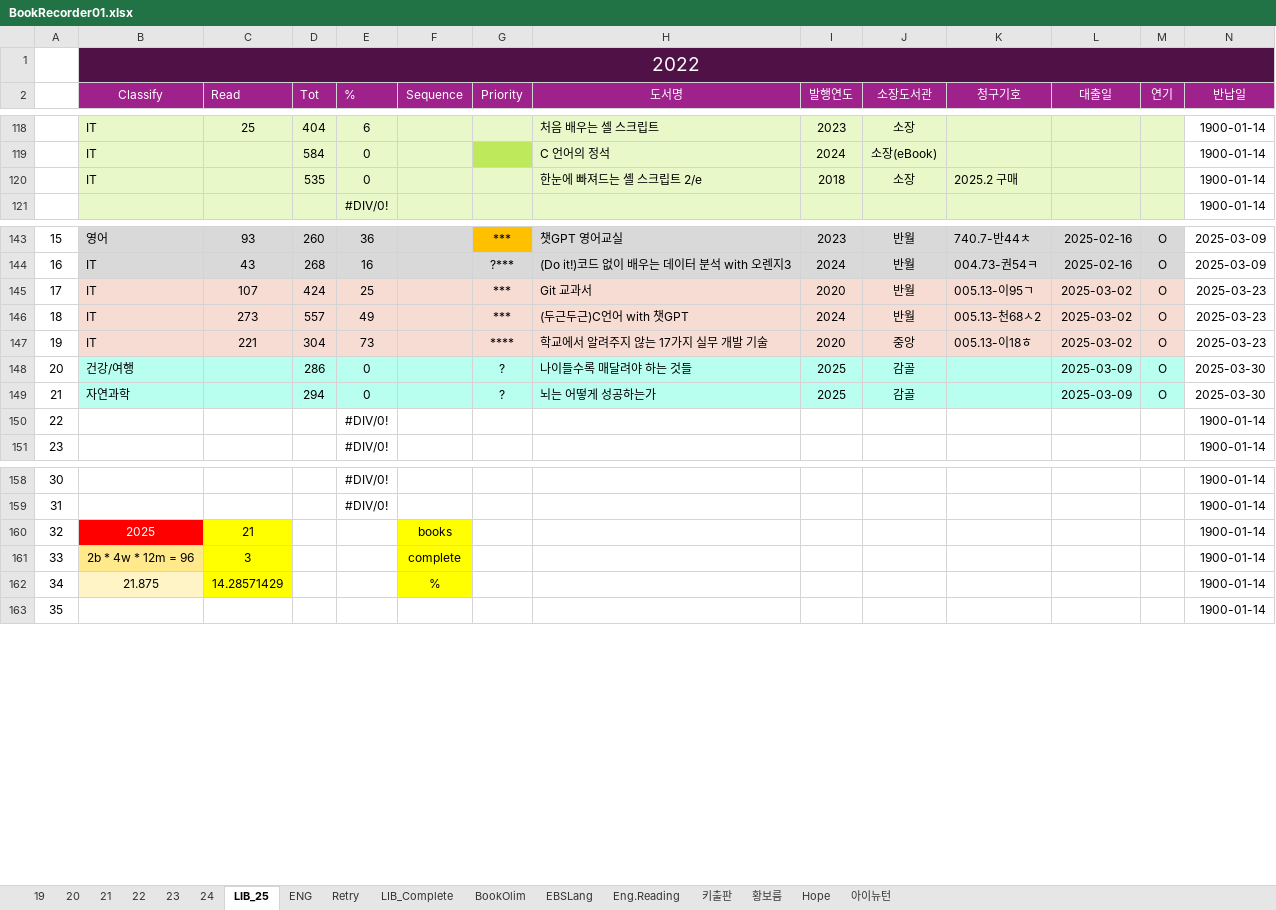
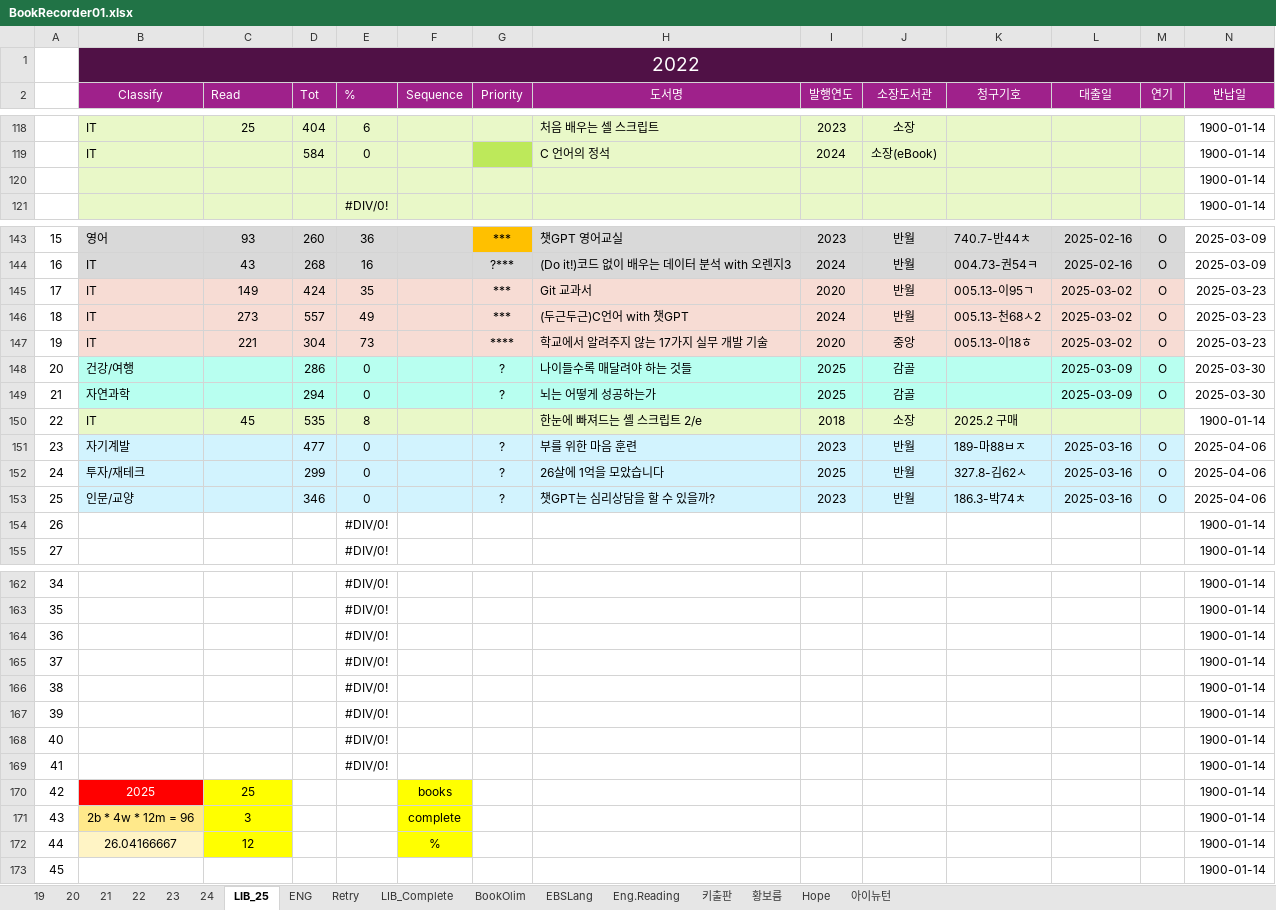
Before and after one commit to SangguKang/doc, an Excel workbook: Book/BookRecorder01.xlsx, sheet LIB_25, drawn as a sheet; only a part is shown, gaps mark what is left out; values as stored, in another font and other column widths than the file's, no borders; removed rows and columns are numbered as before the commit, all else as after; rows hold the shown columns only; the diff covers the shown part only; the diff names each change by its address in the sheet, - before the commit and + after, or states it on an @@ line.

```diff
--- a/Book/BookRecorder01.xlsx (sheet LIB_25)
+++ b/Book/BookRecorder01.xlsx (sheet LIB_25)
-row 120:  | IT |  | 535 | 0 |  |  | 한눈에 빠져드는 셸 스크립트 2/e | 2018 | 소장 | 2025.2 구매 |  |  | 1900-01-14
+row 120:  |  |  |  |  |  |  |  |  |  |  |  |  | 1900-01-14
-C145 (Read): 107
+C145 (Read): 149
-E145 (%): 25
+E145 (%): 35
+row 150: 22 | IT | 45 | 535 | 8 |  |  | 한눈에 빠져드는 셸 스크립트 2/e | 2018 | 소장 | 2025.2 구매 |  |  | 1900-01-14
+row 151: 23 | 자기계발 |  | 477 | 0 |  | ? | 부를 위한 마음 훈련 | 2023 | 반월 | 189-마88ㅂㅈ | 2025-03-16 | O | 2025-04-06
+row 152: 24 | 투자/재테크 |  | 299 | 0 |  | ? | 26살에 1억을 모았습니다 | 2025 | 반월 | 327.8-김62ㅅ | 2025-03-16 | O | 2025-04-06
+row 153: 25 | 인문/교양 |  | 346 | 0 |  | ? | 챗GPT는 심리상담을 할 수 있을까? | 2023 | 반월 | 186.3-박74ㅊ | 2025-03-16 | O | 2025-04-06
@@ column A renumbered between rows 154 and 276 @@
+row 164: 36 |  |  |  | #DIV/0! |  |  |  |  |  |  |  |  | 1900-01-14
+row 165: 37 |  |  |  | #DIV/0! |  |  |  |  |  |  |  |  | 1900-01-14
+row 166: 38 |  |  |  | #DIV/0! |  |  |  |  |  |  |  |  | 1900-01-14
+row 167: 39 |  |  |  | #DIV/0! |  |  |  |  |  |  |  |  | 1900-01-14
+row 168: 40 |  |  |  | #DIV/0! |  |  |  |  |  |  |  |  | 1900-01-14
+row 169: 41 |  |  |  | #DIV/0! |  |  |  |  |  |  |  |  | 1900-01-14
-C170 (Read): 21
+C170 (Read): 25
-B172 (Classify): 21.875
+B172 (Classify): 26.04166667
-C172 (Read): 14.28571429
+C172 (Read): 12
```
Also changed, not shown: 6 removed rows elsewhere in this sheet, formulas that keep their value, 1 other file.
